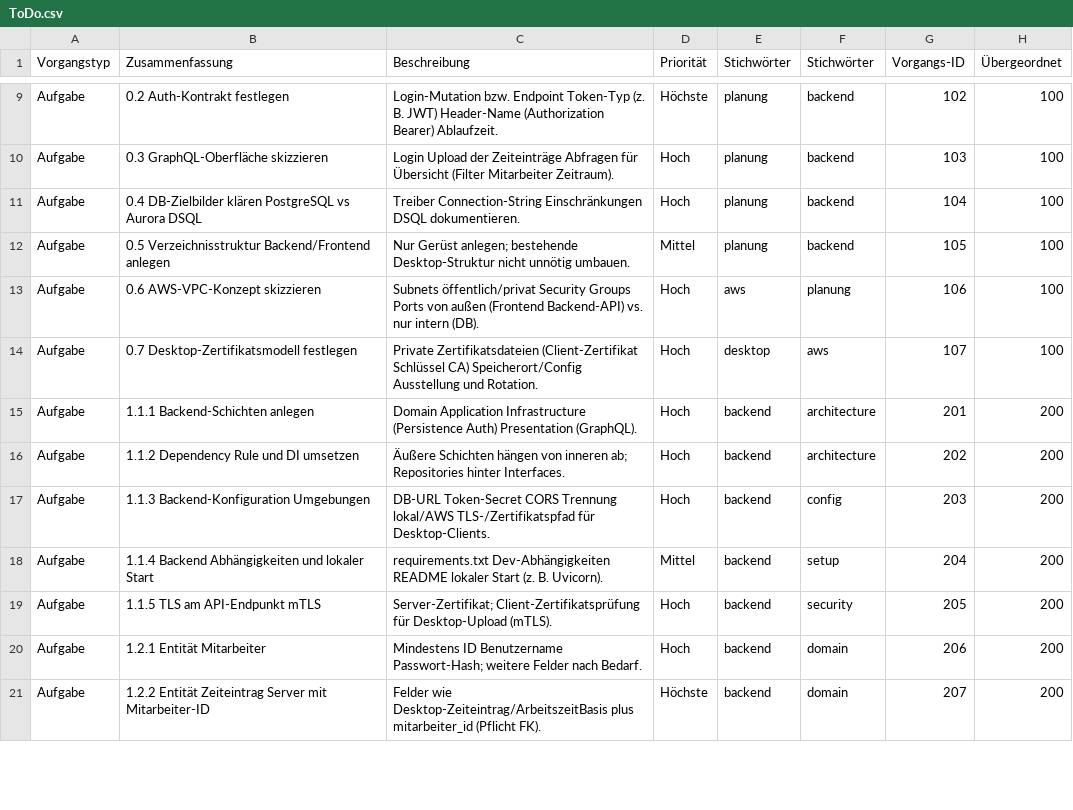
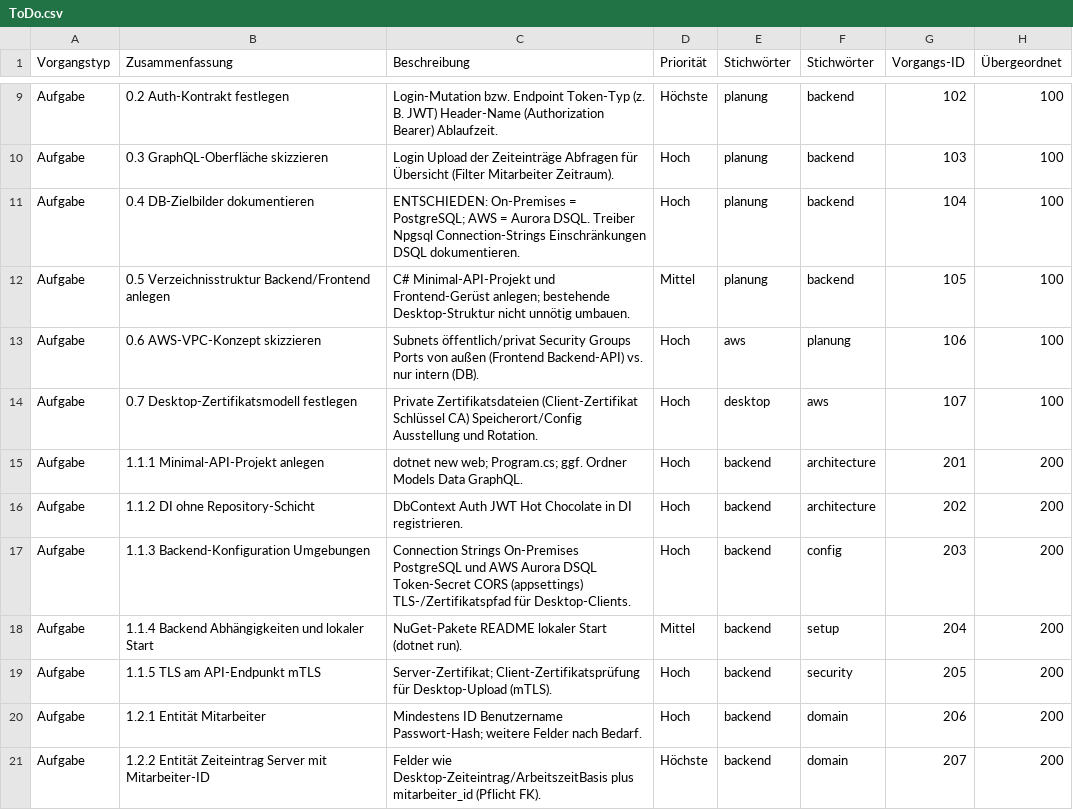
Before and after one commit to carlosbrockmann-dot/Taetigkeitsbericht_Fullstack, a CSV file: ToDo.csv, drawn as a sheet; only a part is shown, gaps mark what is left out; the diff covers the shown part only.

Commit message:
Readmes korrigiert

```diff
--- a/ToDo.csv
+++ b/ToDo.csv
@@ -10,10 +10,10 @@ Aufgabe,"0.2 Auth-Kontrakt festlegen","Login-Mutation bzw. Endpoint Token-Typ (z
 Aufgabe,"0.3 GraphQL-Oberfläche skizzieren","Login Upload der Zeiteinträge Abfragen für Übersicht (Filter Mitarbeiter Zeitraum).",Hoch,planung,backend,103,100
-Aufgabe,"0.4 DB-Zielbilder klären PostgreSQL vs Aurora DSQL","Treiber Connection-String Einschränkungen DSQL dokumentieren.",Hoch,planung,backend,104,100
-Aufgabe,"0.5 Verzeichnisstruktur Backend/Frontend anlegen","Nur Gerüst anlegen; bestehende Desktop-Struktur nicht unnötig umbauen.",Mittel,planung,backend,105,100
+Aufgabe,"0.4 DB-Zielbilder dokumentieren","ENTSCHIEDEN: On-Premises = PostgreSQL; AWS = Aurora DSQL. Treiber Npgsql Connection-Strings Einschränkungen DSQL dokumentieren.",Hoch,planung,backend,104,100
+Aufgabe,"0.5 Verzeichnisstruktur Backend/Frontend anlegen","C# Minimal-API-Projekt und Frontend-Gerüst anlegen; bestehende Desktop-Struktur nicht unnötig umbauen.",Mittel,planung,backend,105,100
 Aufgabe,"0.6 AWS-VPC-Konzept skizzieren","Subnets öffentlich/privat Security Groups Ports von außen (Frontend Backend-API) vs. nur intern (DB).",Hoch,aws,planung,106,100
 Aufgabe,"0.7 Desktop-Zertifikatsmodell festlegen","Private Zertifikatsdateien (Client-Zertifikat Schlüssel CA) Speicherort/Config Ausstellung und Rotation.",Hoch,desktop,aws,107,100
-Aufgabe,"1.1.1 Backend-Schichten anlegen","Domain Application Infrastructure (Persistence Auth) Presentation (GraphQL).",Hoch,backend,architecture,201,200
-Aufgabe,"1.1.2 Dependency Rule und DI umsetzen","Äußere Schichten hängen von inneren ab; Repositories hinter Interfaces.",Hoch,backend,architecture,202,200
-Aufgabe,"1.1.3 Backend-Konfiguration Umgebungen","DB-URL Token-Secret CORS Trennung lokal/AWS TLS-/Zertifikatspfad für Desktop-Clients.",Hoch,backend,config,203,200
-Aufgabe,"1.1.4 Backend Abhängigkeiten und lokaler Start","requirements.txt Dev-Abhängigkeiten README lokaler Start (z. B. Uvicorn).",Mittel,backend,setup,204,200
+Aufgabe,"1.1.1 Minimal-API-Projekt anlegen","dotnet new web; Program.cs; ggf. Ordner Models Data GraphQL.",Hoch,backend,architecture,201,200
+Aufgabe,"1.1.2 DI ohne Repository-Schicht","DbContext Auth JWT Hot Chocolate in DI registrieren.",Hoch,backend,architecture,202,200
+Aufgabe,"1.1.3 Backend-Konfiguration Umgebungen","Connection Strings On-Premises PostgreSQL und AWS Aurora DSQL Token-Secret CORS (appsettings) TLS-/Zertifikatspfad für Desktop-Clients.",Hoch,backend,config,203,200
+Aufgabe,"1.1.4 Backend Abhängigkeiten und lokaler Start","NuGet-Pakete README lokaler Start (dotnet run).",Mittel,backend,setup,204,200
 Aufgabe,"1.1.5 TLS am API-Endpunkt mTLS","Server-Zertifikat; Client-Zertifikatsprüfung für Desktop-Upload (mTLS).",Hoch,backend,security,205,200
```
Also changed, not shown: 1 added row and 19 edited cells elsewhere in this file, 5 other files.
